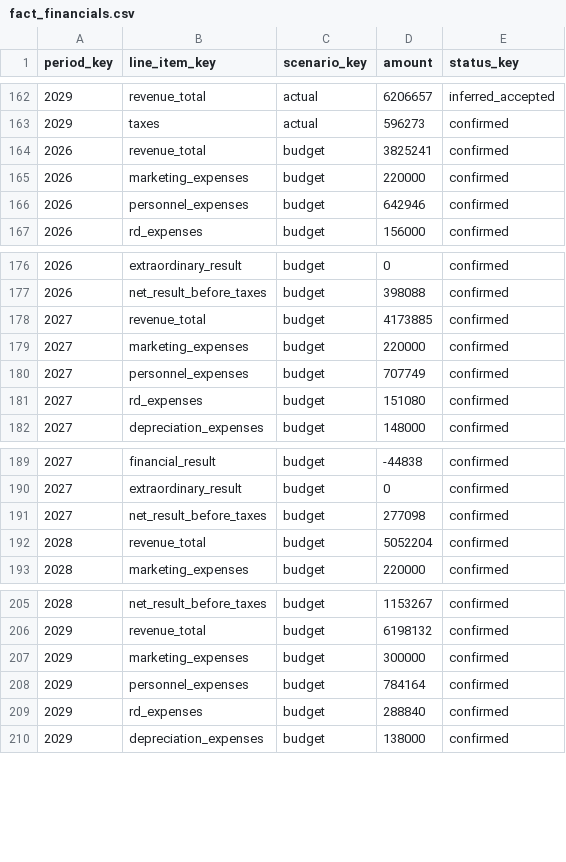
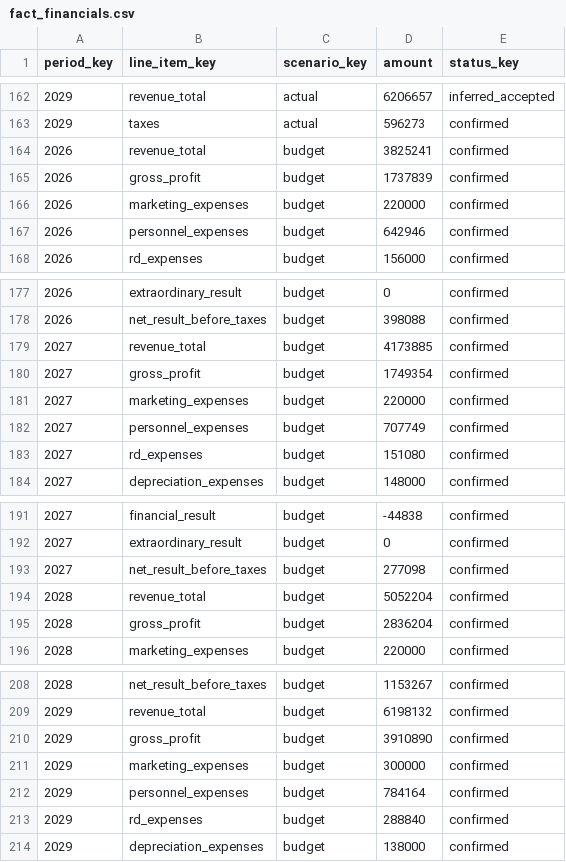
Before and after one commit to DaelFame/fpa-forecasting-case-study, a CSV file: data/processed/fact_financials.csv, drawn as a sheet; only a part is shown, gaps mark what is left out; the diff names each change by its address in the sheet, - before the commit and + after, or states it on an @@ line.

Commit message:
feat(fpa): add market and variance facts with an exact budget bridge
fact_variance answers the question the case study is built on: why did 2026 miss
budget by 61%. Each row is a signed impact on profit, so a period's rows add up
exactly to actual minus budget net income:
  volume -2,607 | price +41,536 | mix +1 | unit cost +35,527
  opex -359,888 | financial +24,294 | extraordinary +18,000 = -243,137

The gross-margin block uses the price-volume-mix-cost identity and closes the
residual in 'mix', so the bridge ties even when the source restates quantities.
Planned volume comes from the decision log; a zero there means 'keep the previous
plan' and is carried forward, which is what 2027 does. The 2028 and 2029 logs use
a different schema and are read too. A 'rounding' row appears only when the source
rounding is non-zero, so the sum is exact to the cent in all four years.

fact_market carries market units, our units, share, demand intent and both demand
gaps (market-wide and ours), 18 rows. The source renders that table transposed
(rows are products, columns are measures), so the canonical layer gets a focused
extractor for it: 34 new observations, no new anomalies. The 2029 close file does
not publish demand at all, so those columns stay empty and L-15 says why.

Also fixes a real defect found on the way: the sales sheet stacks real units,
competitor shares and expired units in consecutive quarterly blocks, and the fact
kept the last one - 2028 neckties read 10,456 instead of 234,538. The fact now
keeps, per year and product, the series whose quarters reconcile to the annual
total (L-16).

dim_driver is now derived from the variance rows, so the dimension cannot contain
a driver with no fact. fact_financials gains the budget gross-profit line.

Verification: 64 tests pass, including an exact-tie test per year and the 2028
market figures (market 1,404,819 / sold 234,538 / unserved 405,181).

```diff
--- a/data/processed/fact_financials.csv
+++ b/data/processed/fact_financials.csv
+row 165: 2026 | gross_profit | budget | 1737839 | confirmed
+row 180: 2027 | gross_profit | budget | 1749354 | confirmed
+row 195: 2028 | gross_profit | budget | 2836204 | confirmed
+row 210: 2029 | gross_profit | budget | 3910890 | confirmed
```
Also changed, not shown: data/processed/fact_sales.csv, 13 other files.
